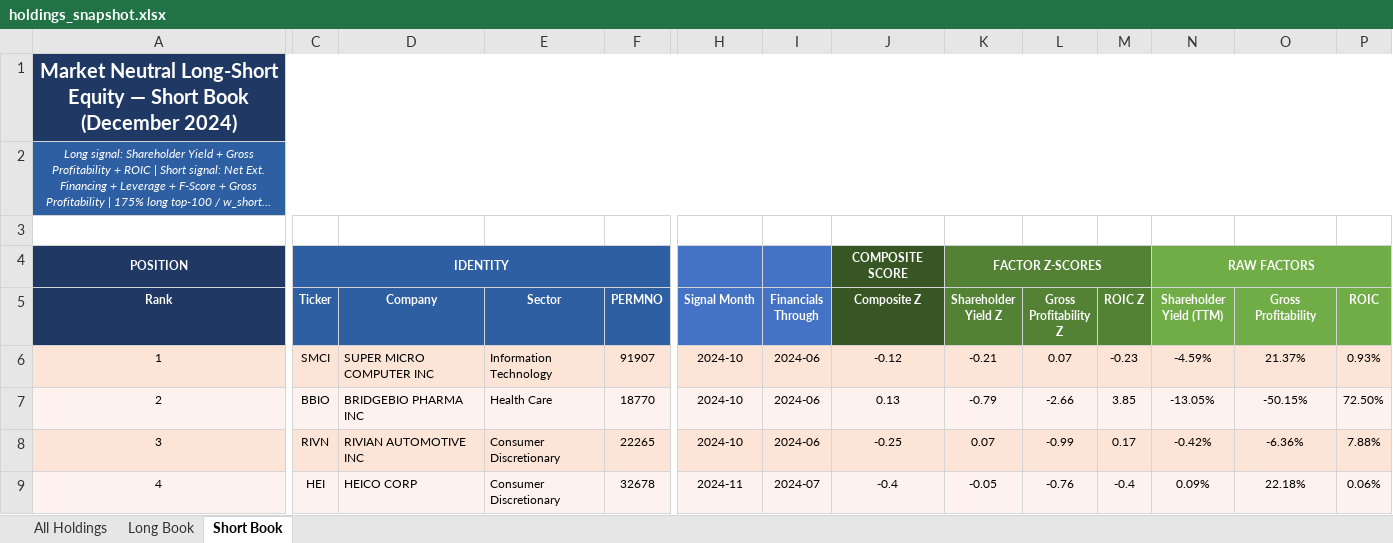
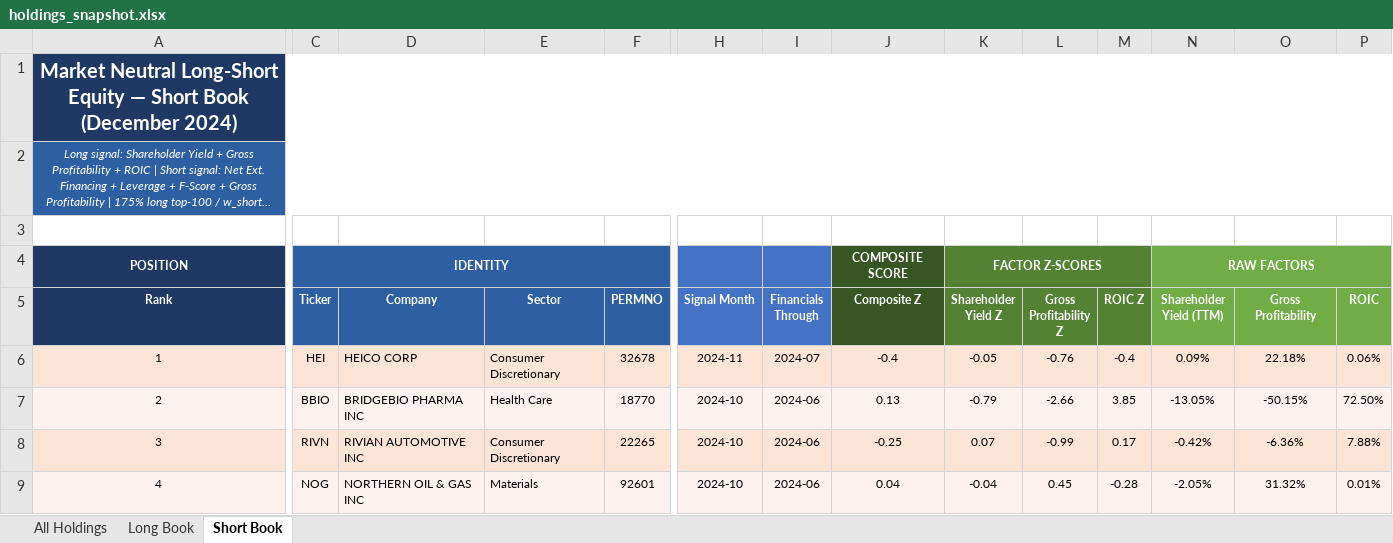
Before and after one commit to Blake-Stanley/Quality-Value-Backtest, an Excel workbook: Output/holdings_snapshot.xlsx, sheet Short Book, drawn as a sheet; only a part is shown, gaps mark what is left out; long unchanged cells end in …; values as stored, in another font and other column widths than the file's, no borders; the diff covers the shown part only; the diff names each change by its address in the sheet, - before the commit and + after, or states it on an @@ line.

Commit message:
Remove momentum and volatility from short signal, keep fundamental failure factors only

```diff
--- a/Output/holdings_snapshot.xlsx (sheet Short Book)
+++ b/Output/holdings_snapshot.xlsx (sheet Short Book)
-C6 (Ticker): SMCI
+C6 (Ticker): HEI
-D6 (Company): SUPER MICRO COMPUTER INC
+D6 (Company): HEICO CORP
-E6 (Sector): Information Technology
+E6 (Sector): Consumer Discretionary
-F6 (PERMNO): 91907
+F6 (PERMNO): 32678
-H6 (Signal Month): 2024-10
+H6 (Signal Month): 2024-11
-I6 (Financials Through): 2024-06
+I6 (Financials Through): 2024-07
-J6 (Composite Z): -0.12
+J6 (Composite Z): -0.4
-K6 (Shareholder Yield Z): -0.21
+K6 (Shareholder Yield Z): -0.05
-L6 (Gross Profitability Z): 0.07
+L6 (Gross Profitability Z): -0.76
-M6 (ROIC Z): -0.23
+M6 (ROIC Z): -0.4
-N6 (Shareholder Yield (TTM)): -4.59%
+N6 (Shareholder Yield (TTM)): 0.09%
-O6 (Gross Profitability): 21.37%
+O6 (Gross Profitability): 22.18%
-P6 (ROIC): 0.93%
+P6 (ROIC): 0.06%
-C9 (Ticker): HEI
+C9 (Ticker): NOG
-D9 (Company): HEICO CORP
+D9 (Company): NORTHERN OIL & GAS INC
-E9 (Sector): Consumer Discretionary
+E9 (Sector): Materials
-F9 (PERMNO): 32678
+F9 (PERMNO): 92601
-H9 (Signal Month): 2024-11
+H9 (Signal Month): 2024-10
-I9 (Financials Through): 2024-07
+I9 (Financials Through): 2024-06
-J9 (Composite Z): -0.4
+J9 (Composite Z): 0.04
-K9 (Shareholder Yield Z): -0.05
+K9 (Shareholder Yield Z): -0.04
-L9 (Gross Profitability Z): -0.76
+L9 (Gross Profitability Z): 0.45
-M9 (ROIC Z): -0.4
+M9 (ROIC Z): -0.28
-N9 (Shareholder Yield (TTM)): 0.09%
+N9 (Shareholder Yield (TTM)): -2.05%
-O9 (Gross Profitability): 22.18%
+O9 (Gross Profitability): 31.32%
-P9 (ROIC): 0.06%
+P9 (ROIC): 0.01%
```
Also changed, not shown: 2 added rows, 2 removed rows and 1065 edited cells elsewhere in this sheet, sheet All Holdings, Output/Backtest_Table.xlsx, 14 other files.
